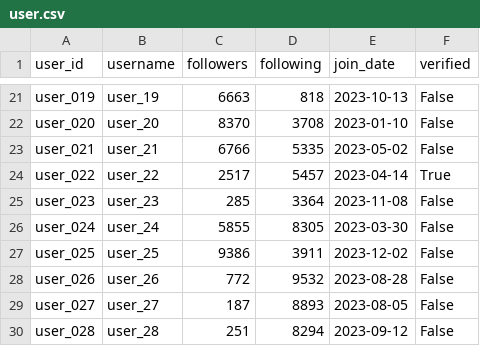
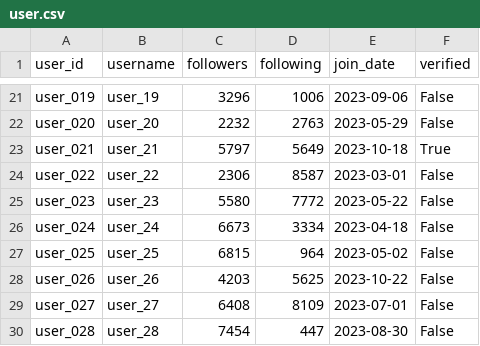
Before and after one commit to AbuSufianDS/Social-Media-Analyzer, a CSV file: user.csv, drawn as a sheet; only a part is shown, gaps mark what is left out; the diff covers the shown part only; the diff names each change by its address in the sheet, - before the commit and + after, or states it on an @@ line.

```diff
--- a/user.csv
+++ b/user.csv
-C21 (followers): 6663
+C21 (followers): 3296
-D21 (following): 818
+D21 (following): 1006
-E21 (join_date): 2023-10-13
+E21 (join_date): 2023-09-06
-C22 (followers): 8370
+C22 (followers): 2232
-D22 (following): 3708
+D22 (following): 2763
-E22 (join_date): 2023-01-10
+E22 (join_date): 2023-05-29
-C23 (followers): 6766
+C23 (followers): 5797
-D23 (following): 5335
+D23 (following): 5649
-E23 (join_date): 2023-05-02
+E23 (join_date): 2023-10-18
-F23 (verified): False
+F23 (verified): True
-C24 (followers): 2517
+C24 (followers): 2306
-D24 (following): 5457
+D24 (following): 8587
-E24 (join_date): 2023-04-14
+E24 (join_date): 2023-03-01
-F24 (verified): True
+F24 (verified): False
-C25 (followers): 285
+C25 (followers): 5580
-D25 (following): 3364
+D25 (following): 7772
-E25 (join_date): 2023-11-08
+E25 (join_date): 2023-05-22
-C26 (followers): 5855
+C26 (followers): 6673
-D26 (following): 8305
+D26 (following): 3334
-E26 (join_date): 2023-03-30
+E26 (join_date): 2023-04-18
-C27 (followers): 9386
+C27 (followers): 6815
-D27 (following): 3911
+D27 (following): 964
-E27 (join_date): 2023-12-02
+E27 (join_date): 2023-05-02
-C28 (followers): 772
+C28 (followers): 4203
-D28 (following): 9532
+D28 (following): 5625
-E28 (join_date): 2023-08-28
+E28 (join_date): 2023-10-22
-C29 (followers): 187
+C29 (followers): 6408
-D29 (following): 8893
+D29 (following): 8109
-E29 (join_date): 2023-08-05
+E29 (join_date): 2023-07-01
-C30 (followers): 251
+C30 (followers): 7454
-D30 (following): 8294
+D30 (following): 447
-E30 (join_date): 2023-09-12
+E30 (join_date): 2023-08-30
```
Also changed, not shown: 127 edited cells elsewhere in this file, data/network.csv, data/post.csv, 5 other files.
